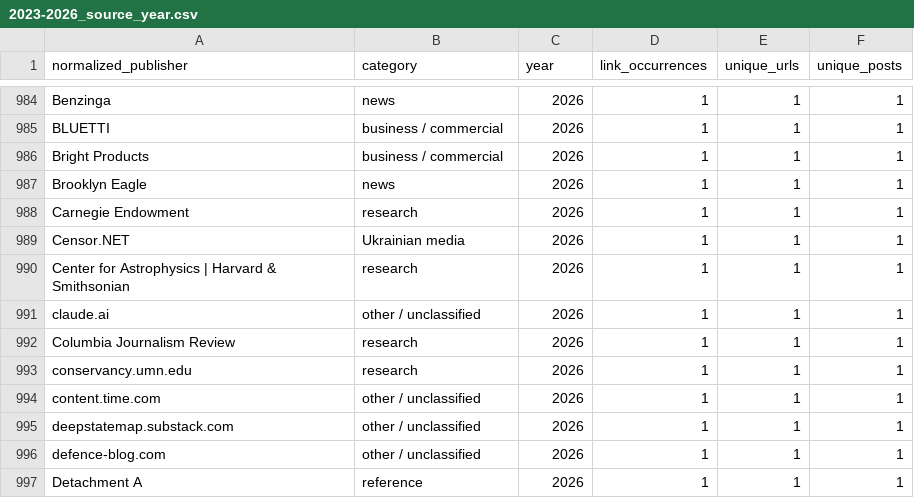
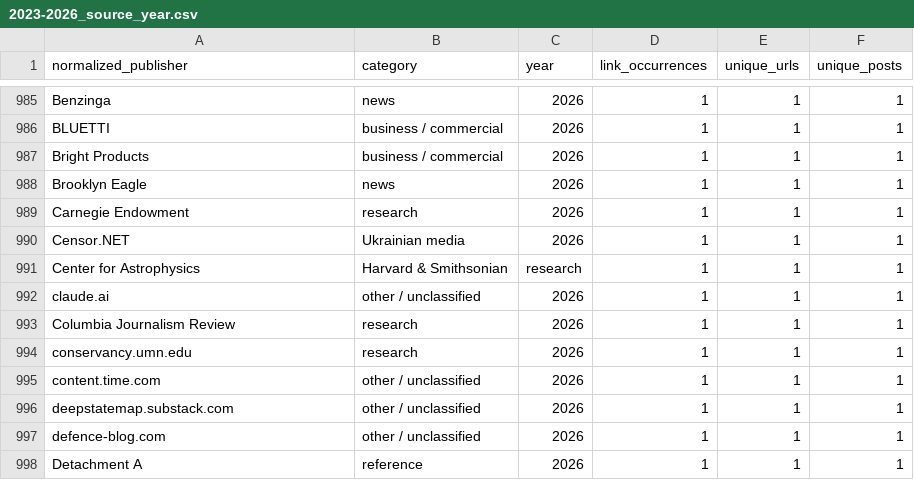
Before and after one commit to abdymok/substack_archive, a CSV file: working_set/2023-2026_source_year.csv, drawn as a sheet; only a part is shown, gaps mark what is left out; the diff covers the shown part only.

Commit message:
Reconcile annual publisher counts after redirect resolution

```diff
--- a/working_set/2023-2026_source_year.csv
+++ b/working_set/2023-2026_source_year.csv
@@ -989,3 +990,3 @@
 "Censor.NET","Ukrainian media","2026","1","1","1"
-"Center for Astrophysics | Harvard & Smithsonian","research","2026","1","1","1"
+"Center for Astrophysics "," Harvard & Smithsonian","research","1","1","1"
 "claude.ai","other / unclassified","2026","1","1","1"
```
Also changed, not shown: 8 added rows, 7 removed rows and 5 edited cells elsewhere in this file.
